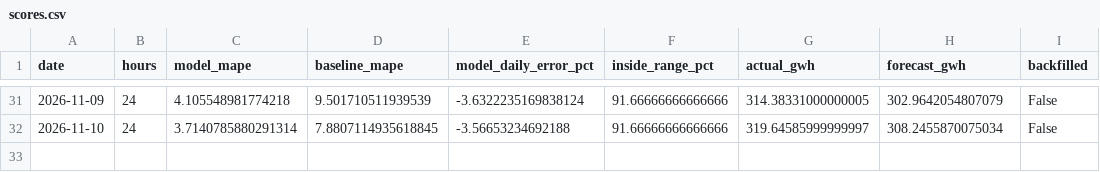
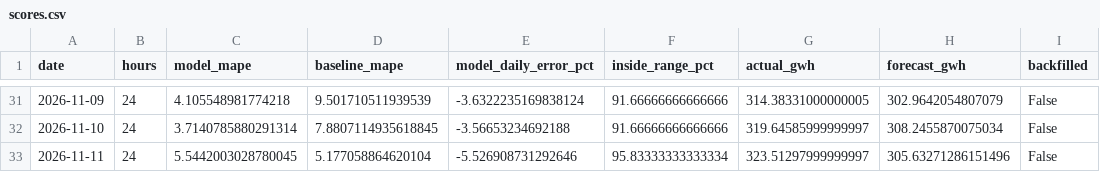
Before and after one commit to SAMYSOSERIOUS/DEEL, a CSV file: results/areas/50Hertz/scores.csv, drawn as a sheet; only a part is shown, gaps mark what is left out.

```diff
--- a/results/areas/50Hertz/scores.csv
+++ b/results/areas/50Hertz/scores.csv
@@ -32 +32,2 @@ date,hours,model_mape,baseline_mape,model_daily_error_pct,inside_range_pct,actua
 2026-11-10,24,3.7140785880291314,7.8807114935618845,-3.56653234692188,91.66666666666666,319.64585999999997,308.2455870075034,False
+2026-11-11,24,5.5442003028780045,5.177058864620104,-5.526908731292646,95.83333333333334,323.51297999999997,305.63271286151496,False
```
Also changed, not shown: results/areas/Amprion/scores.csv, results/areas/TenneT/scores.csv, 22 other files.
